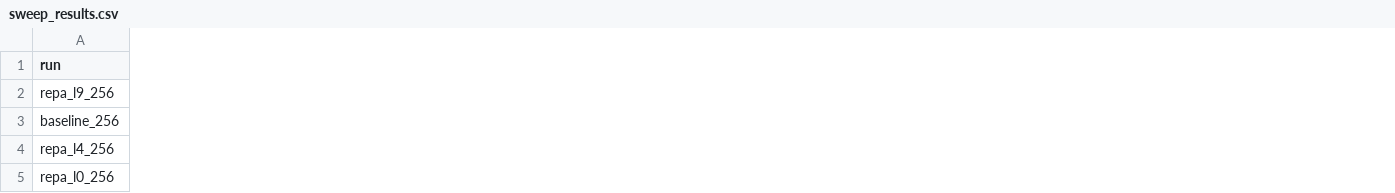
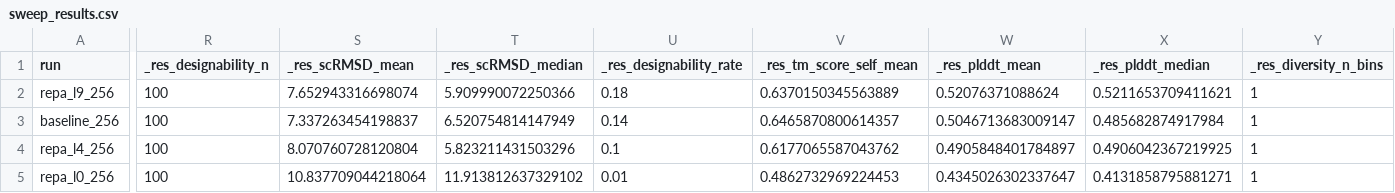
Before and after one commit to rs-gh/molecular-repa, a CSV file: evaluation/proteina/generation/results/n256/sweep_results.csv, drawn as a sheet; only a part is shown, gaps mark what is left out; the diff covers the shown part only; the diff names each change by its address in the sheet, - before the commit and + after, or states it on an @@ line.

Commit message:
generation eval: backfill, novelty/diversity split, centroids precompute, refreshed sweep results
- run_sweep.py: backfill _res_* metrics from per-checkpoint FID CSVs when JSON is stale
- evaluate.py: extract compute_fid_metrics, document split_nlens tail rounding
- plot_sample_matched.py: minor tweaks; refreshed fig_grid_sample_matched.png
- sweep_config.yaml + n128/n256/n512_sm sweep_results.{csv,json,md} + README refreshed
- hpc-scripts: split eval_designability_only / eval_novelty_diversity_only
- precompute_centroids.{py,sh}: extended to support multi-resolution centroids; results/centroids/README.md

```diff
--- a/evaluation/proteina/generation/results/n256/sweep_results.csv
+++ b/evaluation/proteina/generation/results/n256/sweep_results.csv
+column R (_res_designability_n), rows 2-5: all 100
+column S (_res_scRMSD_mean), rows 2-5: 7.652943316698074 | 7.337263454198837 | 8.070760728120804 | 10.837709044218064
+column T (_res_scRMSD_median), rows 2-5: 5.909990072250366 | 6.520754814147949 | 5.823211431503296 | 11.913812637329102
+column U (_res_designability_rate), rows 2-5: 0.18 | 0.14 | 0.1 | 0.01
+column V (_res_tm_score_self_mean), rows 2-5: 0.6370150345563889 | 0.6465870800614357 | 0.6177065587043762 | 0.4862732969224453
+column W (_res_plddt_mean), rows 2-5: 0.52076371088624 | 0.5046713683009147 | 0.4905848401784897 | 0.4345026302337647
+column X (_res_plddt_median), rows 2-5: 0.5211653709411621 | 0.485682874917984 | 0.4906042367219925 | 0.4131858795881271
+column Y (_res_diversity_n_bins), rows 2-5: all 1
```
Also changed, not shown: 7 added columns elsewhere in this file, evaluation/proteina/generation/results/n128/sweep_results.csv, evaluation/proteina/generation/results/n512_sm/sweep_results.csv, 17 other files.
